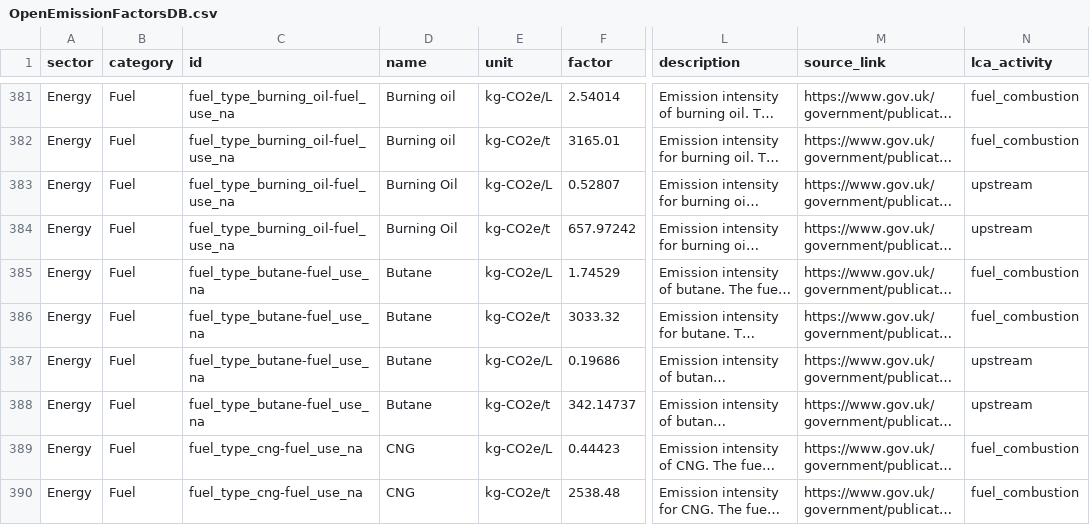
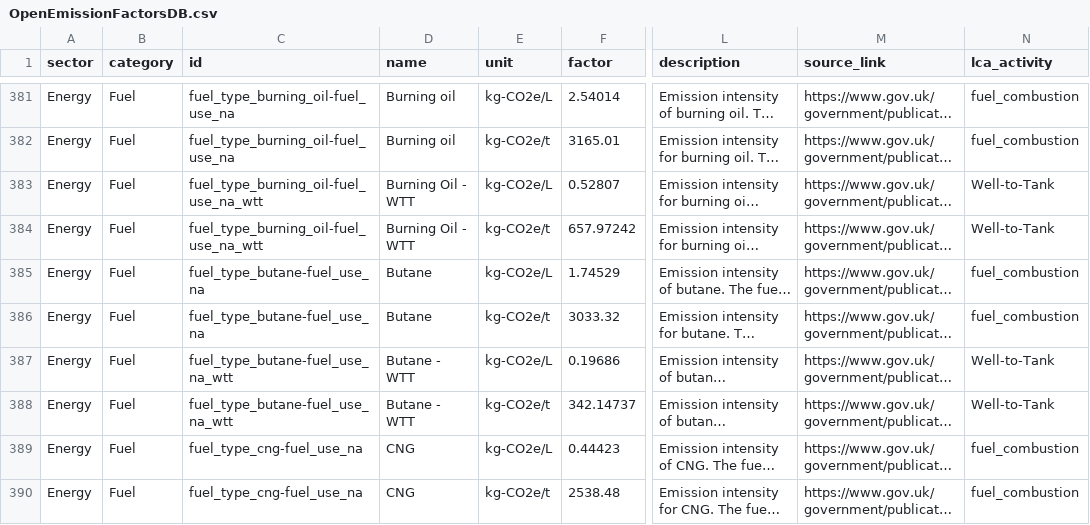
Before and after one commit to digitalronin/Open-Emission-Factors-DB, a CSV file: OpenEmissionFactorsDB.csv, drawn as a sheet; only a part is shown, gaps mark what is left out; long unchanged cells end in …; the diff covers the shown part only; the diff names each change by its address in the sheet, - before the commit and + after, or states it on an @@ line.

```diff
--- a/OpenEmissionFactorsDB.csv
+++ b/OpenEmissionFactorsDB.csv
-C383:C384 (id): fuel_type_burning_oil-fuel_use_na
+C383:C384 (id): fuel_type_burning_oil-fuel_use_na_wtt
-D383:D384 (name): Burning Oil
+D383:D384 (name): Burning Oil - WTT
-N383:N384 (lca_activity): upstream
+N383:N384 (lca_activity): Well-to-Tank
-C387:C388 (id): fuel_type_butane-fuel_use_na
+C387:C388 (id): fuel_type_butane-fuel_use_na_wtt
-D387:D388 (name): Butane
+D387:D388 (name): Butane - WTT
-N387:N388 (lca_activity): upstream
+N387:N388 (lca_activity): Well-to-Tank
```
Also changed, not shown: 137 edited cells elsewhere in this file.
